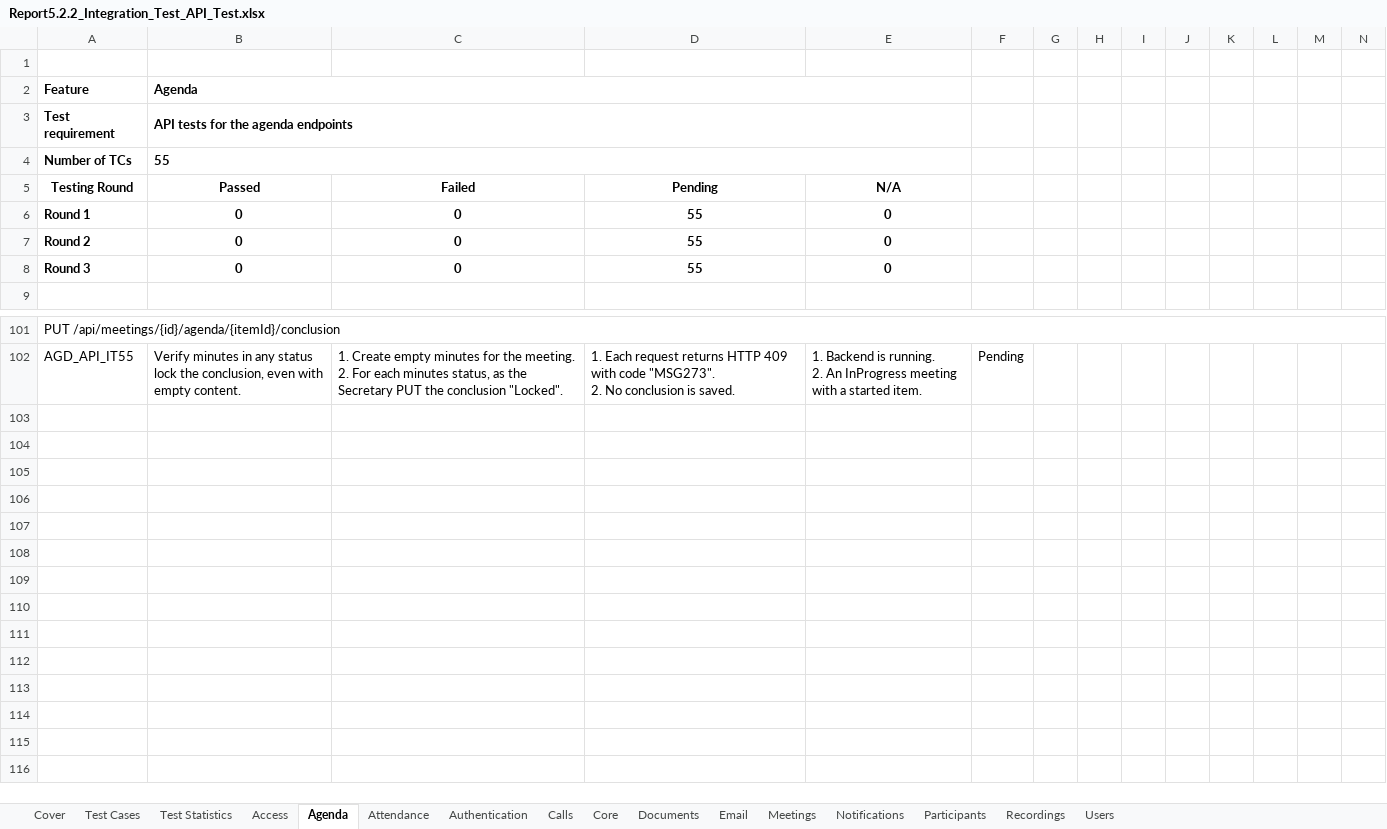
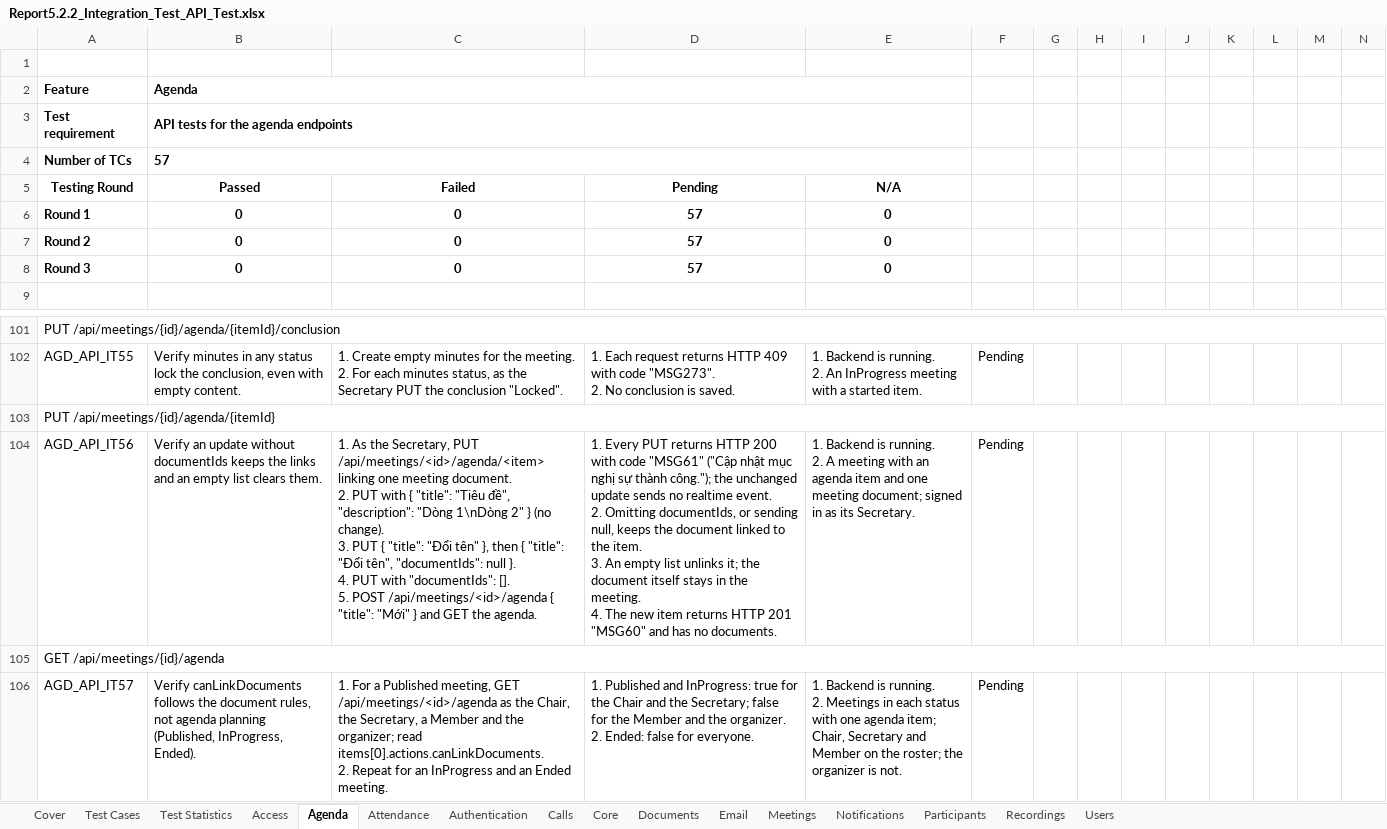
Before and after one commit to callmehai/FU-FA26-G116, an Excel workbook: docs/08-reports/test-reports/Report5.2.2_Integration_Test_API_Test.xlsx, sheet Agenda, drawn as a sheet; only a part is shown, gaps mark what is left out; values as stored, in another font and other column widths than the file's, no borders; rows hold the shown columns only; ↵ is a line break in a cell; the diff names each change by its address in the sheet, - before the commit and + after, or states it on an @@ line.

```diff
--- a/docs/08-reports/test-reports/Report5.2.2_Integration_Test_API_Test.xlsx (sheet Agenda)
+++ b/docs/08-reports/test-reports/Report5.2.2_Integration_Test_API_Test.xlsx (sheet Agenda)
-B4 (Passed): 55
+B4 (Passed): 57
-D6:D8 (Pending): 55
+D6:D8 (Pending): 57
+row 103: PUT /api/meetings/{id}/agenda/{itemId}
+row 104: AGD_API_IT56 | Verify an update without documentIds keeps the links and an empty list clears them. | 1. As the Secretary, PUT /api/meetings/<id>/agenda/<item> linking one meeting document. ↵ 2. PUT with { "title": "Tiêu đề", "description": "Dòng 1\nDòng 2" } (no change). ↵ 3. PUT { "title": "Đổi tên" }, then { "title": "Đổi tên", "documentIds": null }. ↵ 4. PUT with "documentIds": []. ↵ 5. POST /api/meetings/<id>/agenda { "title": "Mới" } and GET the agenda. | 1. Every PUT returns HTTP 200 with code "MSG61" ("Cập nhật mục nghị sự thành công."); the unchanged update sends no realtime event. ↵ 2. Omitting documentIds, or sending null, keeps the document linked to the item. ↵ 3. An empty list unlinks it; the document itself stays in the meeting. ↵ 4. The new item returns HTTP 201 "MSG60" and has no documents. | 1. Backend is running. ↵ 2. A meeting with an agenda item and one meeting document; signed in as its Secretary. | Pending
+row 105: GET /api/meetings/{id}/agenda
+row 106: AGD_API_IT57 | Verify canLinkDocuments follows the document rules, not agenda planning (Published, InProgress, Ended). | 1. For a Published meeting, GET /api/meetings/<id>/agenda as the Chair, the Secretary, a Member and the organizer; read items[0].actions.canLinkDocuments. ↵ 2. Repeat for an InProgress and an Ended meeting. | 1. Published and InProgress: true for the Chair and the Secretary; false for the Member and the organizer. ↵ 2. Ended: false for everyone. | 1. Backend is running. ↵ 2. Meetings in each status with one agenda item; Chair, Secretary and Member on the roster; the organizer is not. | Pending
```
Also changed, not shown: sheet Recordings, sheet Test Statistics, sheet Cover, sheet Test Cases, formulas that keep their value, docs/08-reports/test-reports/Report5.1_Unit_Test.xlsx, docs/08-reports/test-reports/Report5.2_Integration_Test.xlsx, 13 other files.
